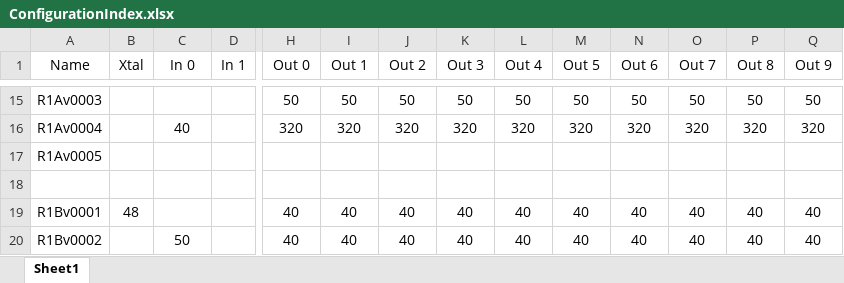
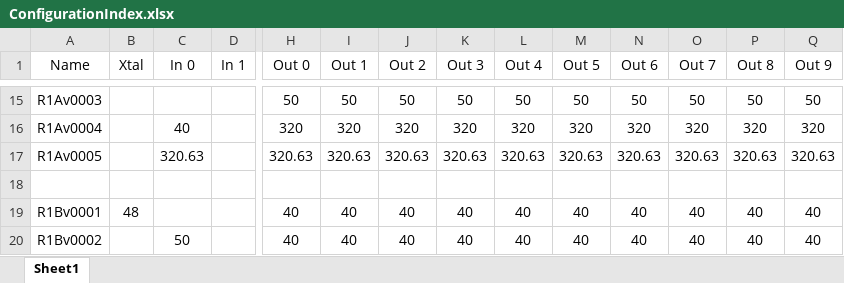
Before and after one commit to mfkiwl/Cornell_CM_Rev2_HW, an Excel workbook: ClockBuilderPRO/projects/ConfigurationIndex.xlsx, sheet Sheet1, drawn as a sheet; only a part is shown, gaps mark what is left out; values as stored, in another font and other column widths than the file's, no borders; the diff names each change by its address in the sheet, - before the commit and + after, or states it on an @@ line.

Commit message:
Update ConfigurationIndex.xlsx

```diff
--- a/ClockBuilderPRO/projects/ConfigurationIndex.xlsx (sheet Sheet1)
+++ b/ClockBuilderPRO/projects/ConfigurationIndex.xlsx (sheet Sheet1)
-C17 (In 0): (empty)
+C17 (In 0): 320.63
-H17 (Out 0): (empty)
+H17 (Out 0): 320.63
-I17 (Out 1): (empty)
+I17 (Out 1): 320.63
-J17 (Out 2): (empty)
+J17 (Out 2): 320.63
-K17 (Out 3): (empty)
+K17 (Out 3): 320.63
-L17 (Out 4): (empty)
+L17 (Out 4): 320.63
-M17 (Out 5): (empty)
+M17 (Out 5): 320.63
-N17 (Out 6): (empty)
+N17 (Out 6): 320.63
-O17 (Out 7): (empty)
+O17 (Out 7): 320.63
-P17 (Out 8): (empty)
+P17 (Out 8): 320.63
-Q17 (Out 9): (empty)
+Q17 (Out 9): 320.63
```
